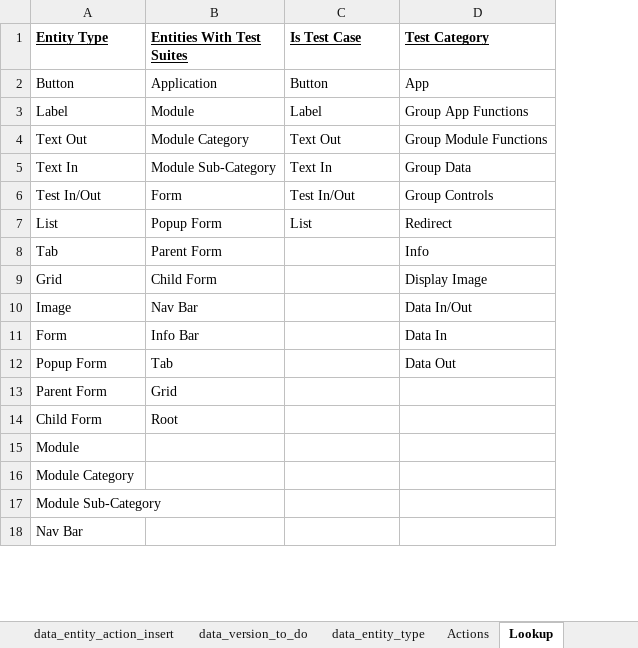
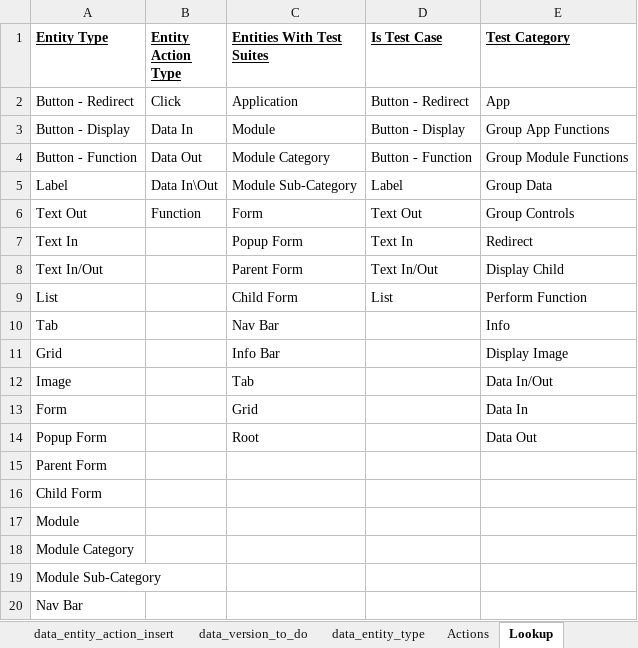
Before and after one commit to sebrown0/TestBenchDB, an Excel workbook: Data Entry Template/entity_insert_template.xlsm, sheet Lookup, drawn as a sheet; only a part is shown; values as stored, in another font and other column widths than the file's, no borders; removed rows and columns are numbered as before the commit, all else as after; the diff names each change by its address in the sheet, - before the commit and + after, or states it on an @@ line.

```diff
--- a/Data Entry Template/entity_insert_template.xlsm (sheet Lookup)
+++ b/Data Entry Template/entity_insert_template.xlsm (sheet Lookup)
+column B (Entity Action Type), row 2: Click; rows 5-6: Data In\Out | Function
-A2 (Entity Type): Button
+A2 (Entity Type): Button - Redirect
-D2 (Is Test Case): Button
+D2 (Is Test Case): Button - Redirect
+row 3: Button - Display | Data In | Module | Button - Display | Group App Functions
+row 4: Button - Function | Data Out | Module Category | Button - Function | Group Module Functions
-C5 (Entities With Test Suites): Module
+C5 (Entities With Test Suites): Module Sub-Category
-E5 (Test Category): Group App Functions
+E5 (Test Category): Group Data
-C6 (Entities With Test Suites): Module Category
+C6 (Entities With Test Suites): Form
-E6 (Test Category): Group Module Functions
+E6 (Test Category): Group Controls
-C7 (Entities With Test Suites): Module Sub-Category
+C7 (Entities With Test Suites): Popup Form
-E7 (Test Category): Group Data
+E7 (Test Category): Redirect
-row 6: Test In/Out | Form | Test In/Out | Group Controls
+row 8: Text In/Out |  | Parent Form | Text In/Out | Display Child
-C9 (Entities With Test Suites): Popup Form
+C9 (Entities With Test Suites): Child Form
-E9 (Test Category): Redirect
+E9 (Test Category): Perform Function
-C10 (Entities With Test Suites): Parent Form
+C10 (Entities With Test Suites): Nav Bar
-C11 (Entities With Test Suites): Child Form
+C11 (Entities With Test Suites): Info Bar
-C12 (Entities With Test Suites): Nav Bar
+C12 (Entities With Test Suites): Tab
-C13 (Entities With Test Suites): Info Bar
+C13 (Entities With Test Suites): Grid
-C14 (Entities With Test Suites): Tab
+C14 (Entities With Test Suites): Root
-C15 (Entities With Test Suites): Grid
+C15 (Entities With Test Suites): (empty)
-C16 (Entities With Test Suites): Root
+C16 (Entities With Test Suites): (empty)
```
Also changed, not shown: sheet data_entity_action_insert, sheet data_entity_insert, sheet data_entity_type, formulas that keep their value, charts or pictures, 13 other files.
